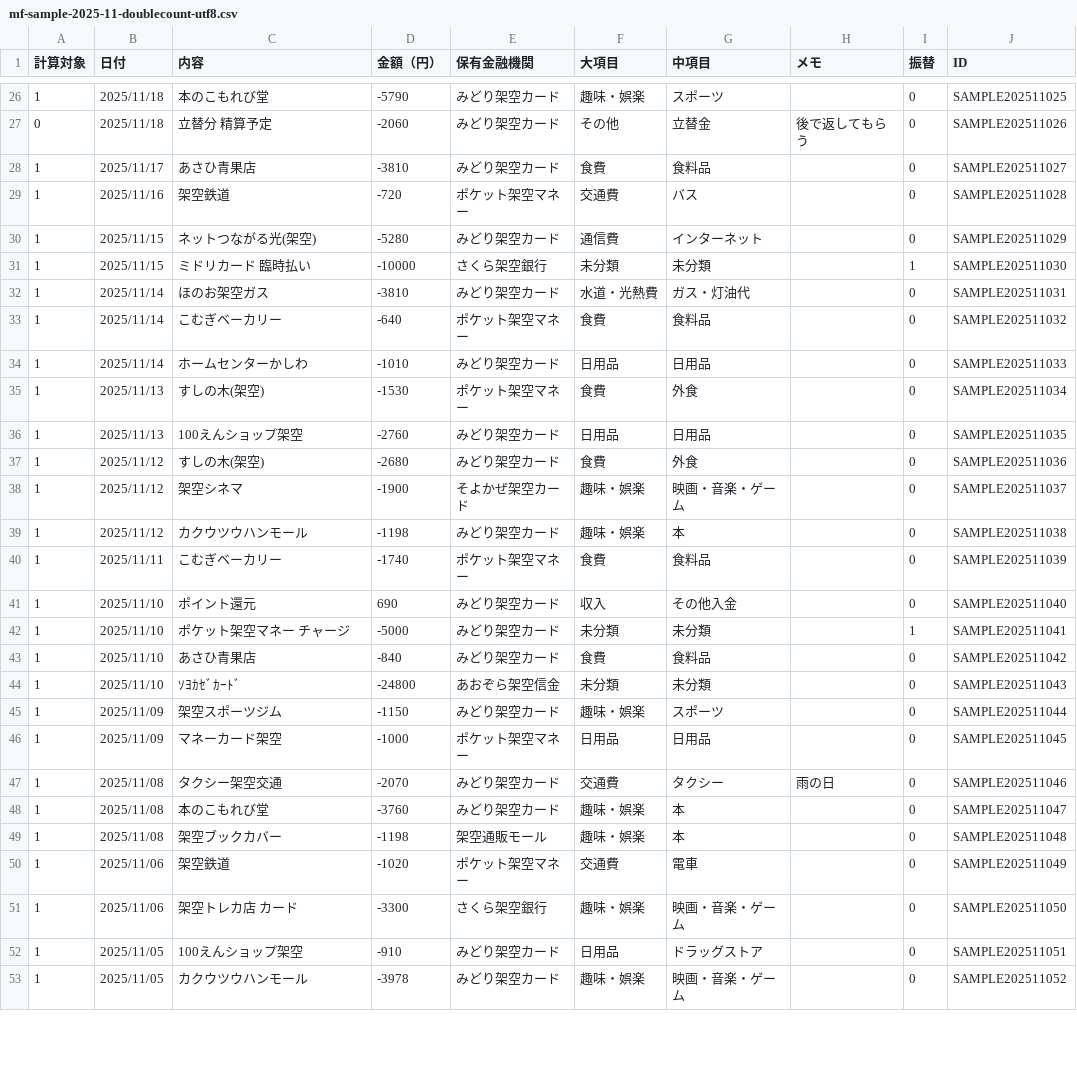
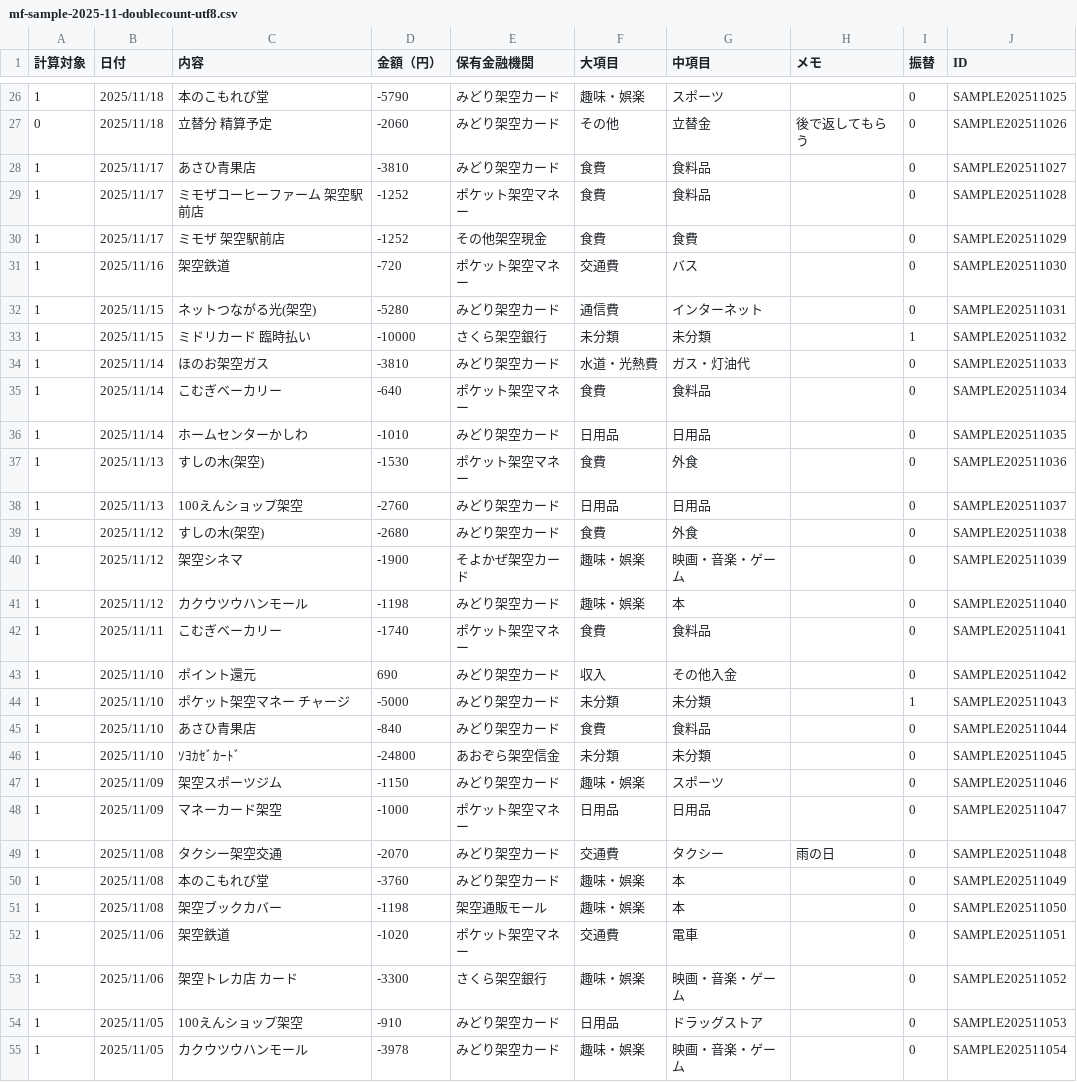
Before and after one commit to ossannote2025/mf-csv-viewer, a CSV file: sample/mf-sample-2025-11-doublecount-utf8.csv, drawn as a sheet; only a part is shown, gaps mark what is left out; the diff covers the shown part only.

```diff
--- a/sample/mf-sample-2025-11-doublecount-utf8.csv
+++ b/sample/mf-sample-2025-11-doublecount-utf8.csv
@@ -28,26 +28,28 @@
 "1","2025/11/17","あさひ青果店","-3810","みどり架空カード","食費","食料品","","0","SAMPLE202511027"
-"1","2025/11/16","架空鉄道","-720","ポケット架空マネー","交通費","バス","","0","SAMPLE202511028"
-"1","2025/11/15","ネットつながる光(架空)","-5280","みどり架空カード","通信費","インターネット","","0","SAMPLE202511029"
-"1","2025/11/15","ミドリカード 臨時払い","-10000","さくら架空銀行","未分類","未分類","","1","SAMPLE202511030"
-"1","2025/11/14","ほのお架空ガス","-3810","みどり架空カード","水道・光熱費","ガス・灯油代","","0","SAMPLE202511031"
-"1","2025/11/14","こむぎベーカリー","-640","ポケット架空マネー","食費","食料品","","0","SAMPLE202511032"
-"1","2025/11/14","ホームセンターかしわ","-1010","みどり架空カード","日用品","日用品","","0","SAMPLE202511033"
-"1","2025/11/13","すしの木(架空)","-1530","ポケット架空マネー","食費","外食","","0","SAMPLE202511034"
-"1","2025/11/13","100えんショップ架空","-2760","みどり架空カード","日用品","日用品","","0","SAMPLE202511035"
-"1","2025/11/12","すしの木(架空)","-2680","みどり架空カード","食費","外食","","0","SAMPLE202511036"
-"1","2025/11/12","架空シネマ","-1900","そよかぜ架空カード","趣味・娯楽","映画・音楽・ゲーム","","0","SAMPLE202511037"
-"1","2025/11/12","カクウツウハンモール","-1198","みどり架空カード","趣味・娯楽","本","","0","SAMPLE202511038"
-"1","2025/11/11","こむぎベーカリー","-1740","ポケット架空マネー","食費","食料品","","0","SAMPLE202511039"
-"1","2025/11/10","ポイント還元","690","みどり架空カード","収入","その他入金","","0","SAMPLE202511040"
-"1","2025/11/10","ポケット架空マネー チャージ","-5000","みどり架空カード","未分類","未分類","","1","SAMPLE202511041"
-"1","2025/11/10","あさひ青果店","-840","みどり架空カード","食費","食料品","","0","SAMPLE202511042"
-"1","2025/11/10","ｿﾖｶｾﾞｶｰﾄﾞ","-24800","あおぞら架空信金","未分類","未分類","","0","SAMPLE202511043"
-"1","2025/11/09","架空スポーツジム","-1150","みどり架空カード","趣味・娯楽","スポーツ","","0","SAMPLE202511044"
-"1","2025/11/09","マネーカード架空","-1000","ポケット架空マネー","日用品","日用品","","0","SAMPLE202511045"
-"1","2025/11/08","タクシー架空交通","-2070","みどり架空カード","交通費","タクシー","雨の日","0","SAMPLE202511046"
-"1","2025/11/08","本のこもれび堂","-3760","みどり架空カード","趣味・娯楽","本","","0","SAMPLE202511047"
-"1","2025/11/08","架空ブックカバー","-1198","架空通販モール","趣味・娯楽","本","","0","SAMPLE202511048"
-"1","2025/11/06","架空鉄道","-1020","ポケット架空マネー","交通費","電車","","0","SAMPLE202511049"
-"1","2025/11/06","架空トレカ店 カード","-3300","さくら架空銀行","趣味・娯楽","映画・音楽・ゲーム","","0","SAMPLE202511050"
-"1","2025/11/05","100えんショップ架空","-910","みどり架空カード","日用品","ドラッグストア","","0","SAMPLE202511051"
-"1","2025/11/05","カクウツウハンモール","-3978","みどり架空カード","趣味・娯楽","映画・音楽・ゲーム","","0","SAMPLE202511052"
+"1","2025/11/17","ミモザコーヒーファーム 架空駅前店","-1252","ポケット架空マネー","食費","食料品","","0","SAMPLE202511028"
+"1","2025/11/17","ミモザ 架空駅前店","-1252","その他架空現金","食費","食費","","0","SAMPLE202511029"
+"1","2025/11/16","架空鉄道","-720","ポケット架空マネー","交通費","バス","","0","SAMPLE202511030"
+"1","2025/11/15","ネットつながる光(架空)","-5280","みどり架空カード","通信費","インターネット","","0","SAMPLE202511031"
+"1","2025/11/15","ミドリカード 臨時払い","-10000","さくら架空銀行","未分類","未分類","","1","SAMPLE202511032"
+"1","2025/11/14","ほのお架空ガス","-3810","みどり架空カード","水道・光熱費","ガス・灯油代","","0","SAMPLE202511033"
+"1","2025/11/14","こむぎベーカリー","-640","ポケット架空マネー","食費","食料品","","0","SAMPLE202511034"
+"1","2025/11/14","ホームセンターかしわ","-1010","みどり架空カード","日用品","日用品","","0","SAMPLE202511035"
+"1","2025/11/13","すしの木(架空)","-1530","ポケット架空マネー","食費","外食","","0","SAMPLE202511036"
+"1","2025/11/13","100えんショップ架空","-2760","みどり架空カード","日用品","日用品","","0","SAMPLE202511037"
+"1","2025/11/12","すしの木(架空)","-2680","みどり架空カード","食費","外食","","0","SAMPLE202511038"
+"1","2025/11/12","架空シネマ","-1900","そよかぜ架空カード","趣味・娯楽","映画・音楽・ゲーム","","0","SAMPLE202511039"
+"1","2025/11/12","カクウツウハンモール","-1198","みどり架空カード","趣味・娯楽","本","","0","SAMPLE202511040"
+"1","2025/11/11","こむぎベーカリー","-1740","ポケット架空マネー","食費","食料品","","0","SAMPLE202511041"
+"1","2025/11/10","ポイント還元","690","みどり架空カード","収入","その他入金","","0","SAMPLE202511042"
+"1","2025/11/10","ポケット架空マネー チャージ","-5000","みどり架空カード","未分類","未分類","","1","SAMPLE202511043"
+"1","2025/11/10","あさひ青果店","-840","みどり架空カード","食費","食料品","","0","SAMPLE202511044"
+"1","2025/11/10","ｿﾖｶｾﾞｶｰﾄﾞ","-24800","あおぞら架空信金","未分類","未分類","","0","SAMPLE202511045"
+"1","2025/11/09","架空スポーツジム","-1150","みどり架空カード","趣味・娯楽","スポーツ","","0","SAMPLE202511046"
+"1","2025/11/09","マネーカード架空","-1000","ポケット架空マネー","日用品","日用品","","0","SAMPLE202511047"
+"1","2025/11/08","タクシー架空交通","-2070","みどり架空カード","交通費","タクシー","雨の日","0","SAMPLE202511048"
+"1","2025/11/08","本のこもれび堂","-3760","みどり架空カード","趣味・娯楽","本","","0","SAMPLE202511049"
+"1","2025/11/08","架空ブックカバー","-1198","架空通販モール","趣味・娯楽","本","","0","SAMPLE202511050"
+"1","2025/11/06","架空鉄道","-1020","ポケット架空マネー","交通費","電車","","0","SAMPLE202511051"
+"1","2025/11/06","架空トレカ店 カード","-3300","さくら架空銀行","趣味・娯楽","映画・音楽・ゲーム","","0","SAMPLE202511052"
+"1","2025/11/05","100えんショップ架空","-910","みどり架空カード","日用品","ドラッグストア","","0","SAMPLE202511053"
+"1","2025/11/05","カクウツウハンモール","-3978","みどり架空カード","趣味・娯楽","映画・音楽・ゲーム","","0","SAMPLE202511054"
```
Also changed, not shown: 10 edited cells elsewhere in this file, 8 other files.
